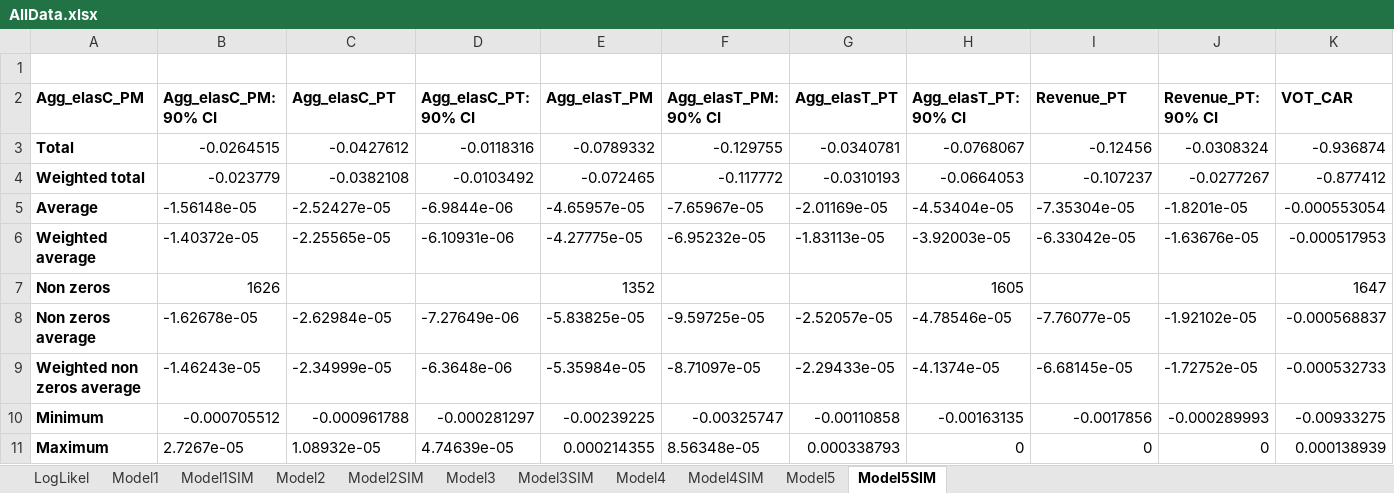
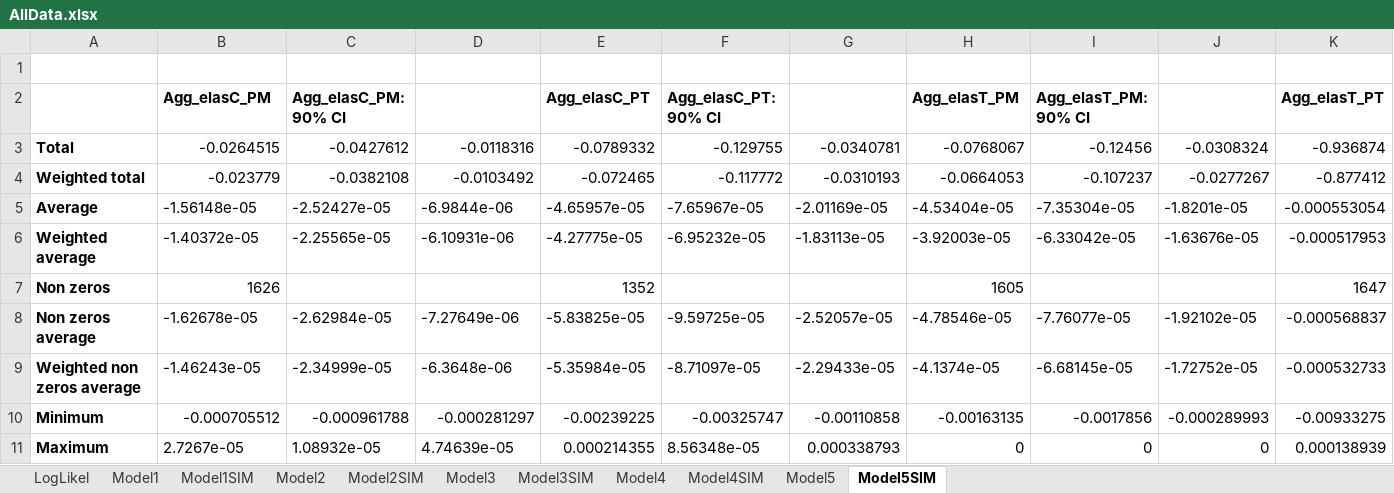
Before and after one commit to maindufeu/ModellingOfHumanBehaviour, an Excel workbook: Project/Final/AllData.xlsx, sheet Model5SIM, drawn as a sheet; only a part is shown; values as stored, in another font and other column widths than the file's, no borders; removed rows and columns are numbered as before the commit, all else as after; rows hold the shown columns only; the diff names each change by its address in the sheet, - before the commit and + after, or states it on an @@ line.

```diff
--- a/Project/Final/AllData.xlsx (sheet Model5SIM)
+++ b/Project/Final/AllData.xlsx (sheet Model5SIM)
-row 2: Agg_elasC_PM | Agg_elasC_PM: 90% CI | Agg_elasC_PT | Agg_elasC_PT: 90% CI | Agg_elasT_PM | Agg_elasT_PM: 90% CI | Agg_elasT_PT | Agg_elasT_PT: 90% CI | Revenue_PT | Revenue_PT: 90% CI | VOT_CAR
+row 2:  | Agg_elasC_PM | Agg_elasC_PM: 90% CI |  | Agg_elasC_PT | Agg_elasC_PT: 90% CI |  | Agg_elasT_PM | Agg_elasT_PM: 90% CI |  | Agg_elasT_PT
```
Also changed, not shown: sheet Model4SIM, sheet Model3SIM, sheet Model2SIM, sheet Model1SIM, 8 other files.
